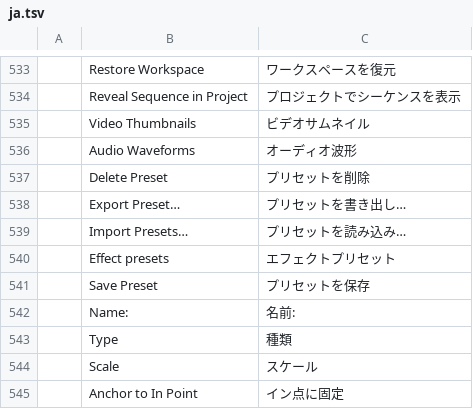
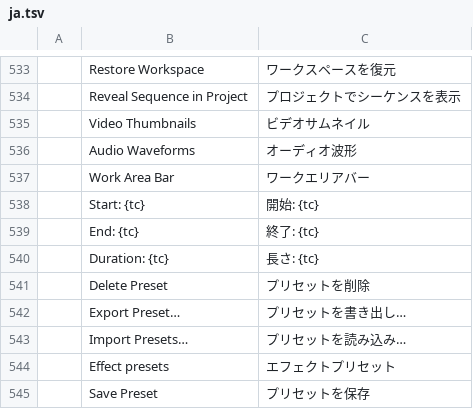
Before and after one commit to moheshmohan/AutoCut, a TSV file: crates/ui-egui/src/i18n/ja.tsv, drawn as a sheet; only a part is shown, gaps mark what is left out; the shorter side is filled out with more unchanged rows.

```diff
--- a/crates/ui-egui/src/i18n/ja.tsv
+++ b/crates/ui-egui/src/i18n/ja.tsv
@@ -536,2 +536,6 @@
 	Audio Waveforms	オーディオ波形
+	Work Area Bar	ワークエリアバー
+	Start: {tc}	開始: {tc}
+	End: {tc}	終了: {tc}
+	Duration: {tc}	長さ: {tc}
 	Delete Preset	プリセットを削除
```
Also changed, not shown: crates/ui-egui/src/i18n/es.tsv, crates/ui-egui/src/i18n/zh-cn.tsv, 11 other files.
